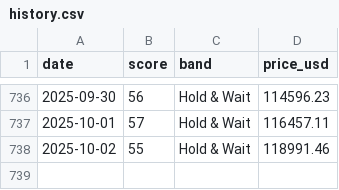
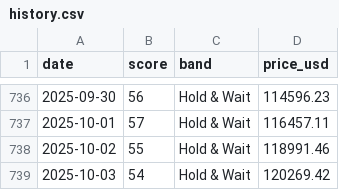
Before and after one commit to firemansghost/btc-risk-dashboard-V3, a CSV file: public/data/history.csv, drawn as a sheet; only a part is shown, gaps mark what is left out; the diff names each change by its address in the sheet, - before the commit and + after, or states it on an @@ line.

```diff
--- a/public/data/history.csv
+++ b/public/data/history.csv
+row 739: 2025-10-03 | 54 | Hold & Wait | 120269.42
```
Also changed, not shown: public/data/factor_history.csv, public/signals/etf_flows_21d.csv, 18 other files.
